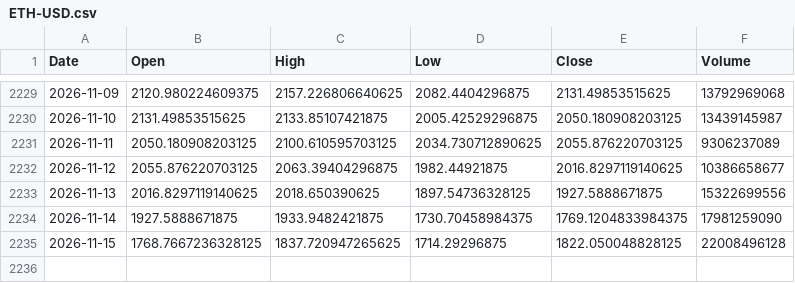
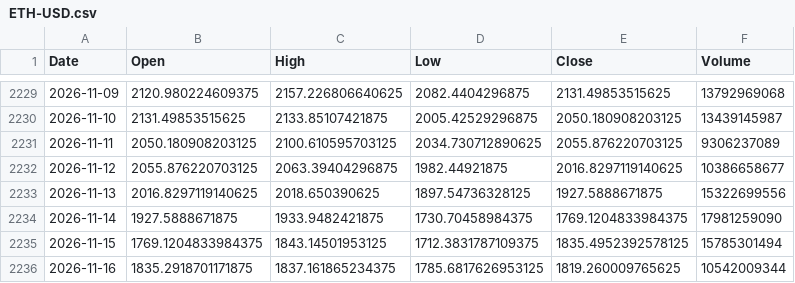
Before and after one commit to sergioeternod/miwebsite, a CSV file: data/price_vintage/ETH-USD.csv, drawn as a sheet; only a part is shown, gaps mark what is left out.

```diff
--- a/data/price_vintage/ETH-USD.csv
+++ b/data/price_vintage/ETH-USD.csv
@@ -2234,2 +2234,3 @@ Date,Open,High,Low,Close,Volume
 2026-11-14,1927.5888671875,1933.9482421875,1730.70458984375,1769.1204833984375,17981259090
-2026-11-15,1768.7667236328125,1837.720947265625,1714.29296875,1822.050048828125,22008496128
+2026-11-15,1769.1204833984375,1843.14501953125,1712.3831787109375,1835.4952392578125,15785301494
+2026-11-16,1835.2918701171875,1837.161865234375,1785.6817626953125,1819.260009765625,10542009344
```
Also changed, not shown: data/price_vintage/CL_F.csv, data/price_vintage/EURUSD_X.csv, 8 other files.
